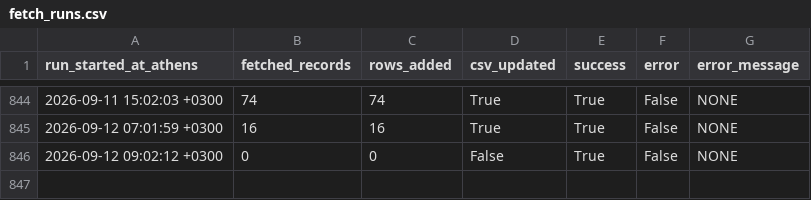
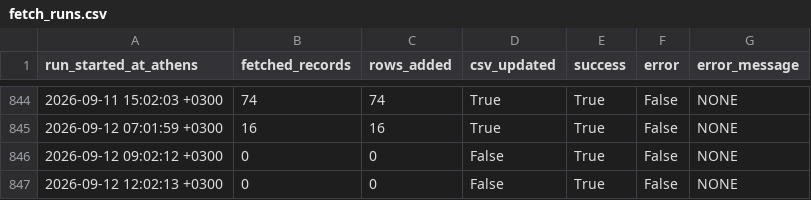
Before and after one commit to troboukis/2026_fire_protection, a CSV file: logs/fetch_runs.csv, drawn as a sheet; only a part is shown, gaps mark what is left out; the diff names each change by its address in the sheet, - before the commit and + after, or states it on an @@ line.

```diff
--- a/logs/fetch_runs.csv
+++ b/logs/fetch_runs.csv
+row 847: 2026-09-12 12:02:13 +0300 | 0 | 0 | False | True | False | NONE
```
Also changed, not shown: logs/kimdis_fetch_runs.csv, logs/relevance_filter_runs.csv.
